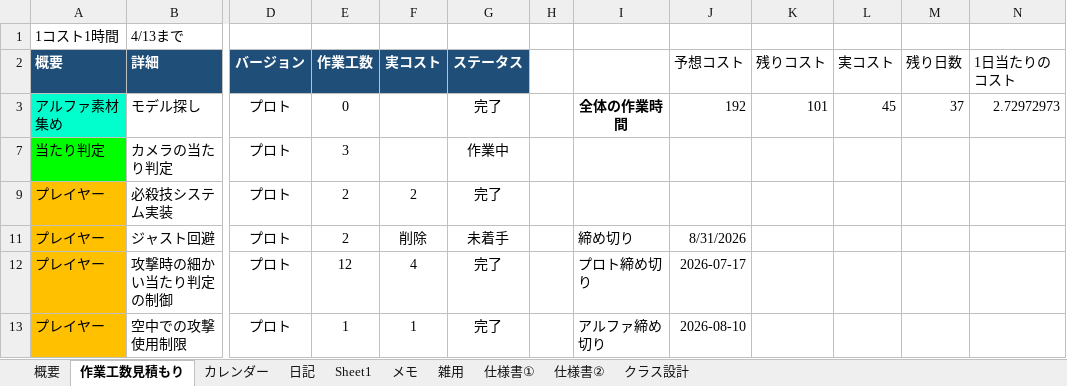
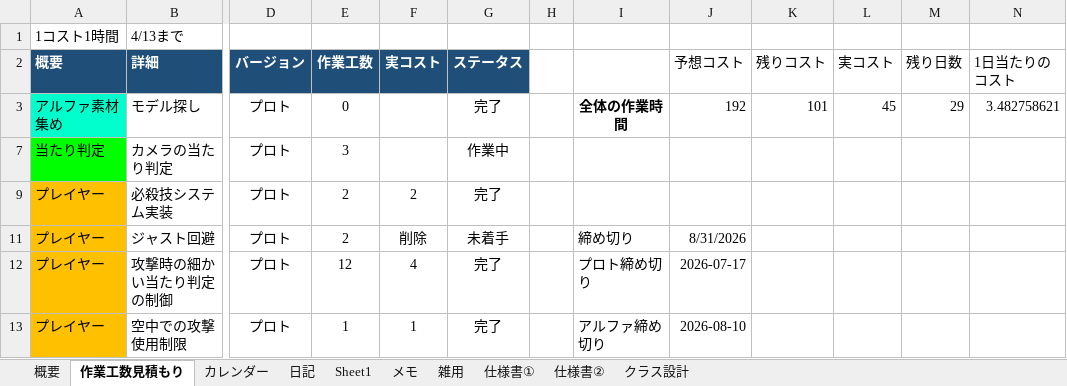
Before and after one commit to hir4rin/2026_summer, an Excel workbook: 進捗/コスト表_summer_2026.xlsx, sheet 作業工数見積もり, drawn as a sheet; only a part is shown, gaps mark what is left out; values as stored, in another font and other column widths than the file's, no borders; the diff names each change by its address in the sheet, - before the commit and + after, or states it on an @@ line.

```diff
--- a/進捗/コスト表_summer_2026.xlsx (sheet 作業工数見積もり)
+++ b/進捗/コスト表_summer_2026.xlsx (sheet 作業工数見積もり)
-M3 (残り日数): 37
+M3 (残り日数): 29
-N3 (1日当たりのコスト): 2.72972973
+N3 (1日当たりのコスト): 3.482758621
```
Also changed, not shown: sheet 概要, sheet 日記, hidden cells, 11 other files.
